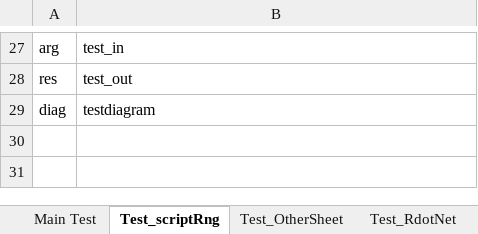
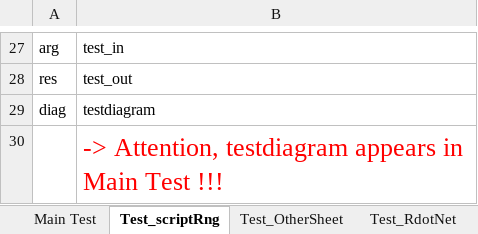
Before and after one commit to rkapl123/RAddin, an Excel workbook: testRAddin.xlsx, sheet Test_scriptRng, drawn as a sheet; only a part is shown, gaps mark what is left out; values as stored, in another font and other column widths than the file's, no borders; charts and pictures not drawn; the diff names each change by its address in the sheet, - before the commit and + after, or states it on an @@ line.

```diff
--- a/testRAddin.xlsx (sheet Test_scriptRng)
+++ b/testRAddin.xlsx (sheet Test_scriptRng)
+row 30:  | -> Attention, testdiagram appears in Main Test !!!
```
Also changed, not shown: sheet Main Test, charts or pictures, 9 other files.
